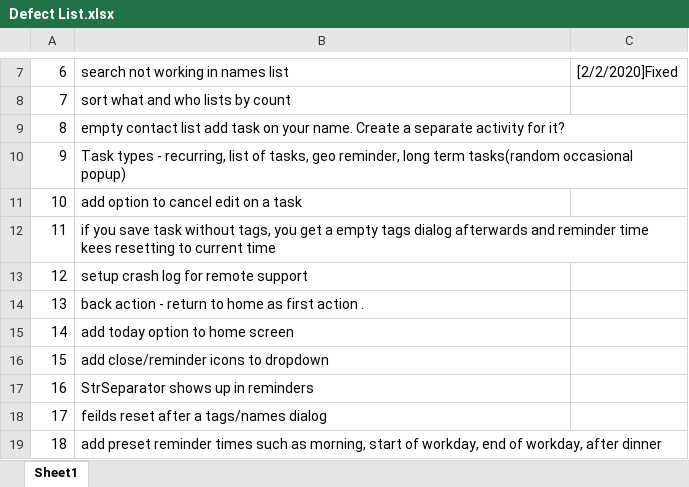
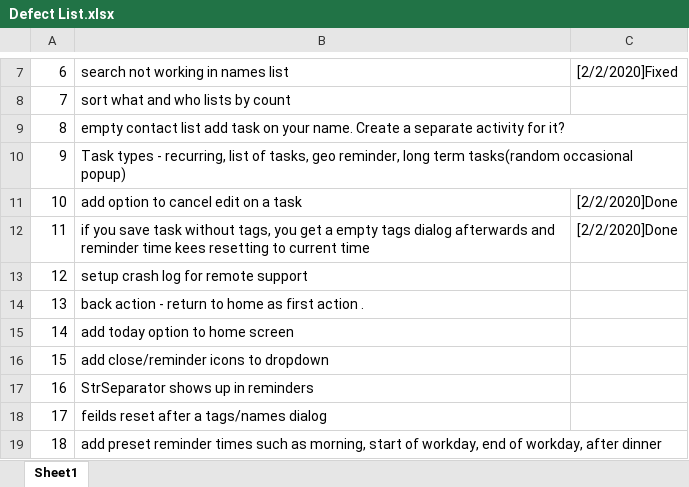
Before and after one commit to Tejas-Beedkar/taskQ, an Excel workbook: Defect List.xlsx, sheet Sheet1, drawn as a sheet; only a part is shown, gaps mark what is left out; values as stored, in another font and other column widths than the file's, no borders; the diff names each change by its address in the sheet, - before the commit and + after, or states it on an @@ line.

Commit message:
Fixed bug 12 - if you save task without tags, you get a empty tags dialog afterwards and reminder time kees resetting to current time

```diff
--- a/Defect List.xlsx (sheet Sheet1)
+++ b/Defect List.xlsx (sheet Sheet1)
-C11:C12: (empty)
+C11:C12: [2/2/2020]Done
```
Also changed, not shown: 3 other files.
